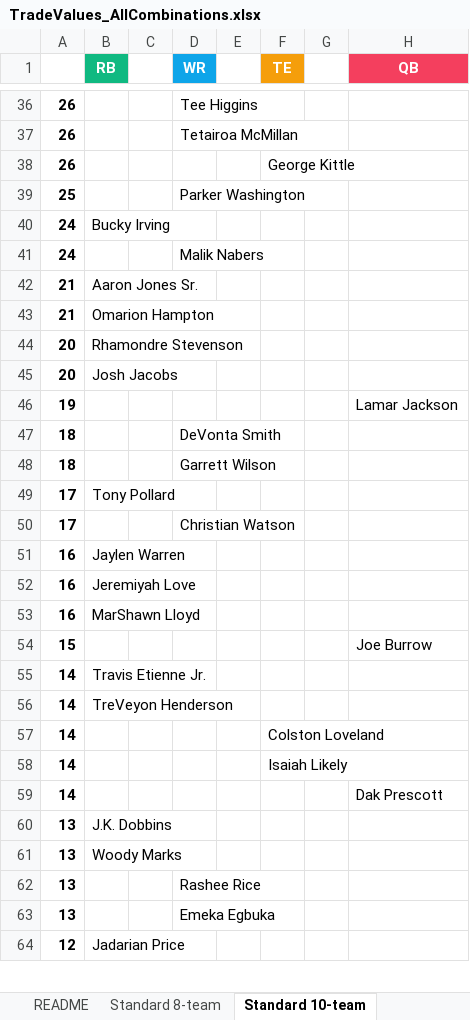
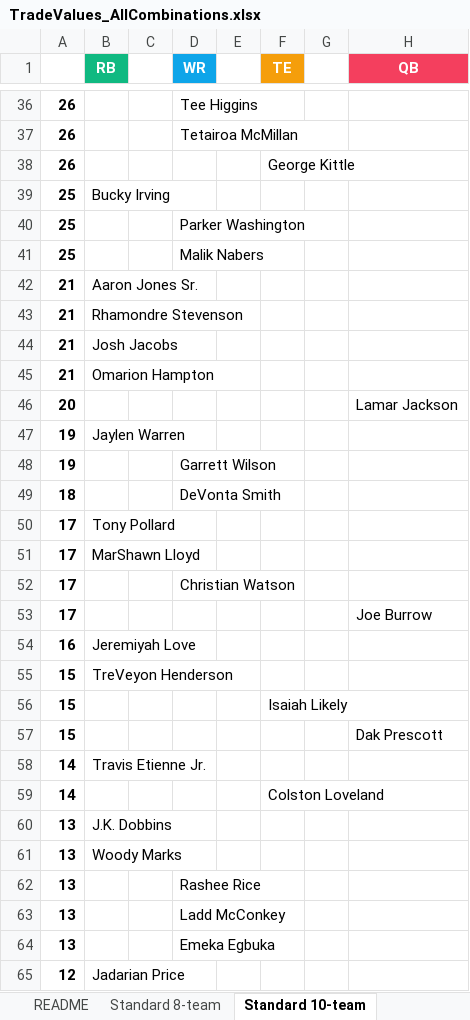
Before and after one commit to seoularpro/OddsVis, an Excel workbook: TradeValueSheets/TradeValues_AllCombinations.xlsx, sheet Standard 10-team, drawn as a sheet; only a part is shown, gaps mark what is left out; values as stored, in another font and other column widths than the file's, no borders; removed rows and columns are numbered as before the commit, all else as after; the diff covers the shown part only; the diff names each change by its address in the sheet, - before the commit and + after, or states it on an @@ line.

```diff
--- a/TradeValueSheets/TradeValues_AllCombinations.xlsx (sheet Standard 10-team)
+++ b/TradeValueSheets/TradeValues_AllCombinations.xlsx (sheet Standard 10-team)
+row 39: 25 | Bucky Irving
-row 40: 24 | Bucky Irving
-A41: 24
+A41: 25
+row 43: 21 | Rhamondre Stevenson
+row 44: 21 | Josh Jacobs
-B46 (RB): Rhamondre Stevenson
+B46 (RB): (empty)
-H46 (QB): (empty)
+H46 (QB): Lamar Jackson
-row 45: 20 | Josh Jacobs
-B47 (RB): (empty)
+B47 (RB): Jaylen Warren
-H47 (QB): Lamar Jackson
+H47 (QB): (empty)
+row 48: 19 |  |  | Garrett Wilson
-row 48: 18 |  |  | Garrett Wilson
+row 51: 17 | MarShawn Lloyd
-row 51: 16 | Jaylen Warren
+row 53: 17 |  |  |  |  |  |  | Joe Burrow
-row 53: 16 | MarShawn Lloyd
+row 55: 15 | TreVeyon Henderson
+row 56: 15 |  |  |  |  | Isaiah Likely
-H57 (QB): Joe Burrow
+H57 (QB): Dak Prescott
-row 56: 14 | TreVeyon Henderson
-row 58: 14 |  |  |  |  | Isaiah Likely
-row 59: 14 |  |  |  |  |  |  | Dak Prescott
+row 63: 13 |  |  | Ladd McConkey
```
Also changed, not shown: 13 added rows, 14 removed rows and 12 edited cells elsewhere in this sheet, sheet Half PPR 12-team, sheet Half PPR 10-team, sheet Standard 12-team, sheet Full PPR 12-team, sheet Standard 8-team, sheet Full PPR 10-team, 2 more sheets, TradeValueSheets/TradeValues_FullPPR_10team.xlsx, TradeValueSheets/TradeValues_FullPPR_8team.xlsx, 18 other files.
